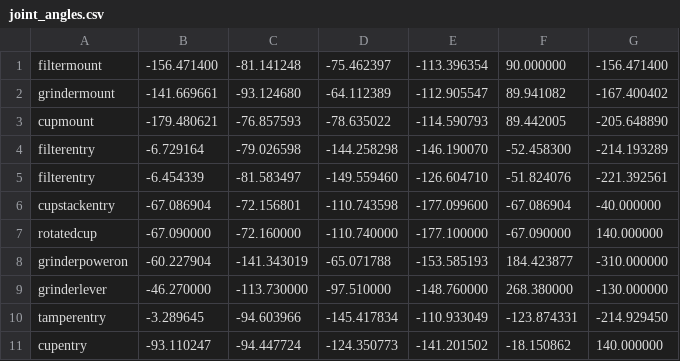
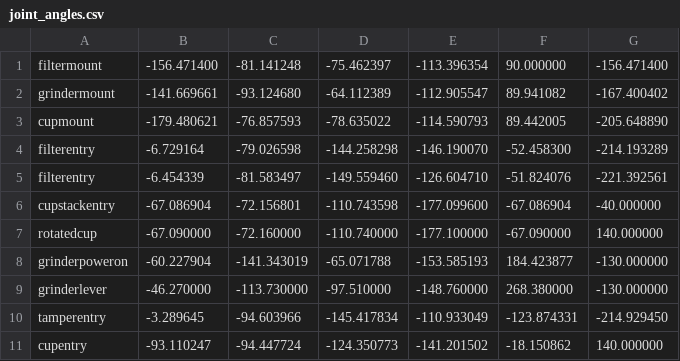
Before and after one commit to zebbarry/manipulators, a CSV file: joint_angles.csv, drawn as a sheet.

```diff
--- a/joint_angles.csv
+++ b/joint_angles.csv
@@ -7,3 +7,3 @@ cupstackentry, -67.086904, -72.156801, -110.743598, -177.099600, -67.086904, -40
 rotatedcup, -67.090000, -72.160000, -110.740000, -177.100000, -67.090000, 140.000000
-grinderpoweron, -60.227904, -141.343019, -65.071788, -153.585193, 184.423877, -310.000000
+grinderpoweron, -60.227904, -141.343019, -65.071788, -153.585193, 184.423877, -130.000000
 grinderlever, -46.270000, -113.730000, -97.510000, -148.760000, 268.380000, -130.000000
```
Also changed, not shown: 2 other files.
